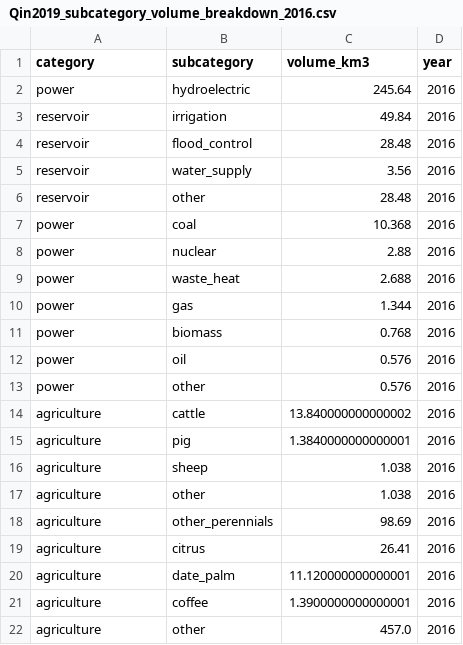
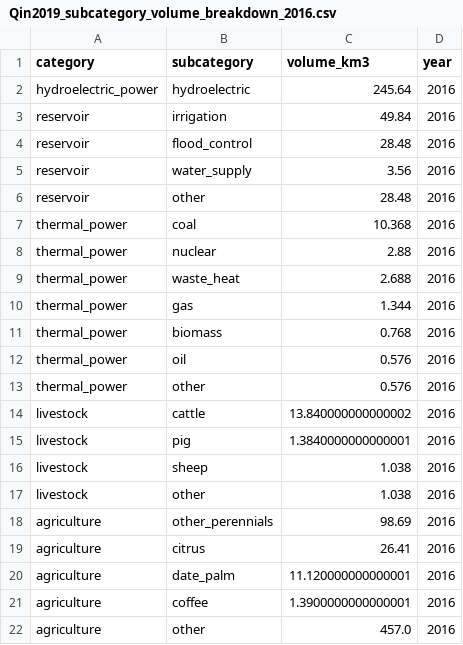
Before and after one commit to RPGroup-PBoC/human_impacts, a CSV file: data/water/Qin2019_water_use/processed/Qin2019_subcategory_volume_breakdown_2016.csv, drawn as a sheet; only a part is shown.

Commit message:
Added Qin et al data and visualizations. Ready for entry to database

```diff
--- a/data/water/Qin2019_water_use/processed/Qin2019_subcategory_volume_breakdown_2016.csv
+++ b/data/water/Qin2019_water_use/processed/Qin2019_subcategory_volume_breakdown_2016.csv
@@ -1,3 +1,3 @@
 category,subcategory,volume_km3,year
-power,hydroelectric,245.64,2016
+hydroelectric_power,hydroelectric,245.64,2016
 reservoir,irrigation,49.84,2016
@@ -6,13 +6,13 @@ reservoir,water_supply,3.56,2016
 reservoir,other,28.48,2016
-power,coal,10.368,2016
-power,nuclear,2.88,2016
-power,waste_heat,2.688,2016
-power,gas,1.344,2016
-power,biomass,0.768,2016
-power,oil,0.576,2016
-power,other,0.576,2016
-agriculture,cattle,13.840000000000002,2016
-agriculture,pig,1.3840000000000001,2016
-agriculture,sheep,1.038,2016
-agriculture,other,1.038,2016
+thermal_power,coal,10.368,2016
+thermal_power,nuclear,2.88,2016
+thermal_power,waste_heat,2.688,2016
+thermal_power,gas,1.344,2016
+thermal_power,biomass,0.768,2016
+thermal_power,oil,0.576,2016
+thermal_power,other,0.576,2016
+livestock,cattle,13.840000000000002,2016
+livestock,pig,1.3840000000000001,2016
+livestock,sheep,1.038,2016
+livestock,other,1.038,2016
 agriculture,other_perennials,98.69,2016
```
Also changed, not shown: data/water/Qin2019_water_use/source/Fig1a_for_Griffin.csv, 11 other files.
